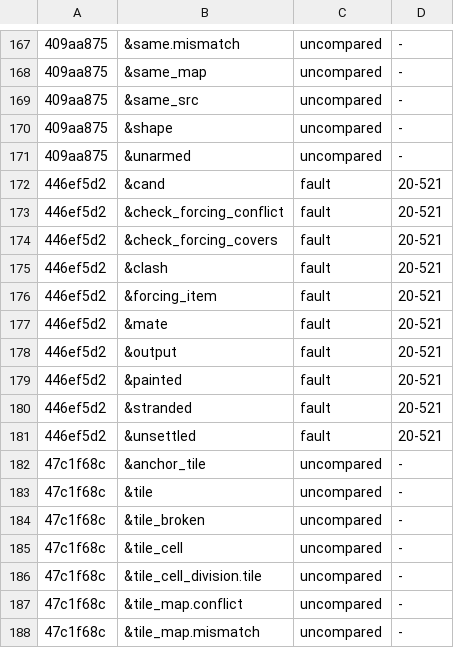
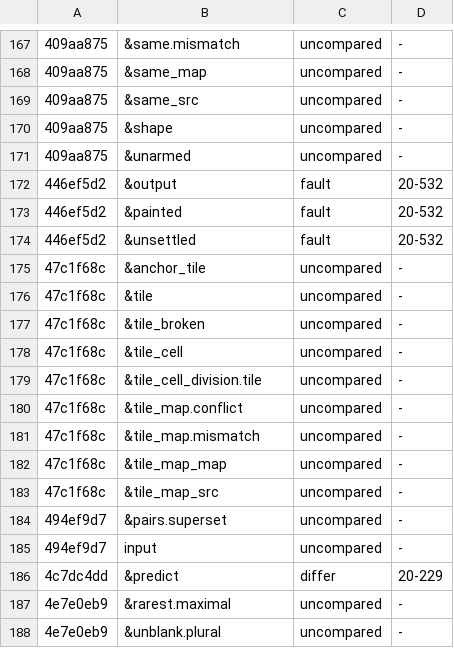
Before and after one commit to conundrumer/arc-workspace, a TSV file: src/arclog_convert/row_parity.tsv, drawn as a sheet; only a part is shown, gaps mark what is left out; the shorter side is filled out with more unchanged rows.

Commit message:
A nested evaluation counts its own rows against the row cap and adds only its bindings to the count around it, and a whole-body union searches each branch over the union's columns

```diff
--- a/src/arclog_convert/row_parity.tsv
+++ b/src/arclog_convert/row_parity.tsv
@@ -171,12 +171,5 @@
 409aa875	&unarmed	uncompared	-
-446ef5d2	&cand	fault	20-521
-446ef5d2	&check_forcing_conflict	fault	20-521
-446ef5d2	&check_forcing_covers	fault	20-521
-446ef5d2	&clash	fault	20-521
-446ef5d2	&forcing_item	fault	20-521
-446ef5d2	&mate	fault	20-521
-446ef5d2	&output	fault	20-521
-446ef5d2	&painted	fault	20-521
-446ef5d2	&stranded	fault	20-521
-446ef5d2	&unsettled	fault	20-521
+446ef5d2	&output	fault	20-532
+446ef5d2	&painted	fault	20-532
+446ef5d2	&unsettled	fault	20-532
 47c1f68c	&anchor_tile	uncompared	-
```
Also changed, not shown: 1 other file.
